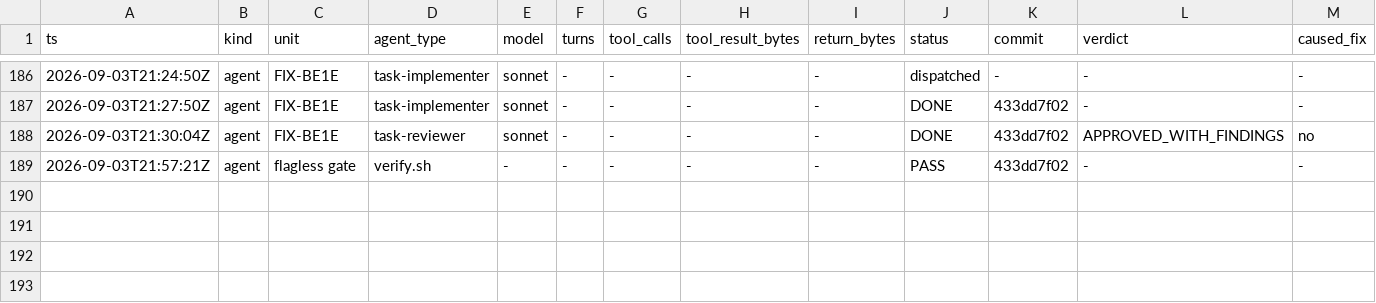
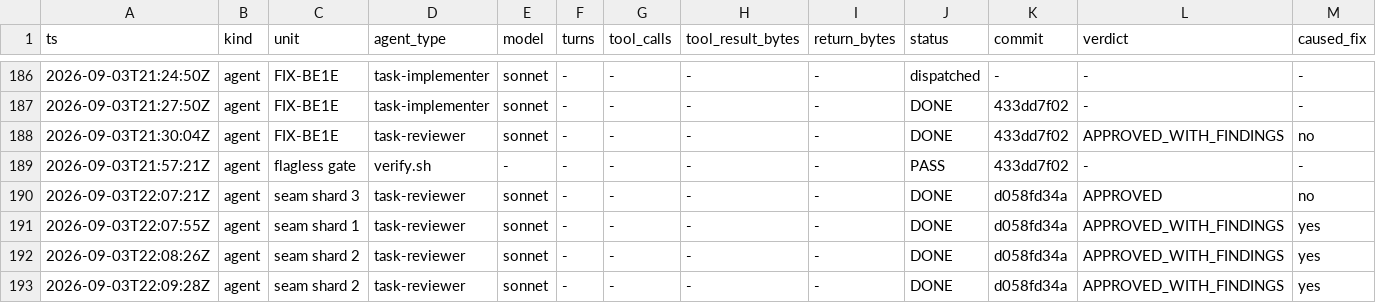
Before and after one commit to Chronicle20/atlas, a TSV file: docs/tasks/task-290-cosmic-map-action-parity/agent-ledger.tsv, drawn as a sheet; only a part is shown, gaps mark what is left out; rows hold the shown columns only; the diff names each change by its address in the sheet, - before the commit and + after, or states it on an @@ line.

```diff
--- a/docs/tasks/task-290-cosmic-map-action-parity/agent-ledger.tsv
+++ b/docs/tasks/task-290-cosmic-map-action-parity/agent-ledger.tsv
+row 190: 2026-09-03T22:07:21Z | agent | seam shard 3 | task-reviewer | sonnet | - | - | - | - | DONE | d058fd34a | APPROVED | no
+row 191: 2026-09-03T22:07:55Z | agent | seam shard 1 | task-reviewer | sonnet | - | - | - | - | DONE | d058fd34a | APPROVED_WITH_FINDINGS | yes
+row 192: 2026-09-03T22:08:26Z | agent | seam shard 2 | task-reviewer | sonnet | - | - | - | - | DONE | d058fd34a | APPROVED_WITH_FINDINGS | yes
+row 193: 2026-09-03T22:09:28Z | agent | seam shard 2 | task-reviewer | sonnet | - | - | - | - | DONE | d058fd34a | APPROVED_WITH_FINDINGS | yes
```
Also changed, not shown: 3 other files.
